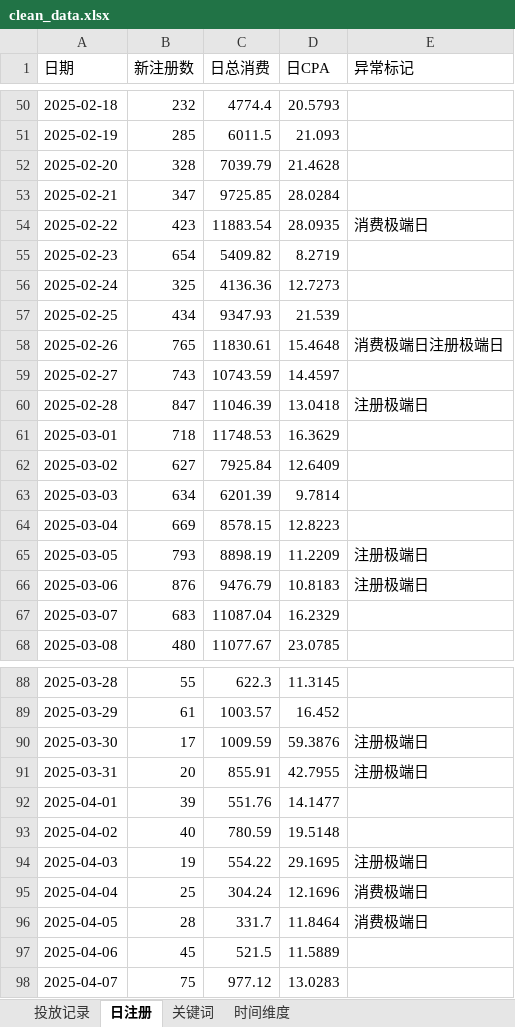
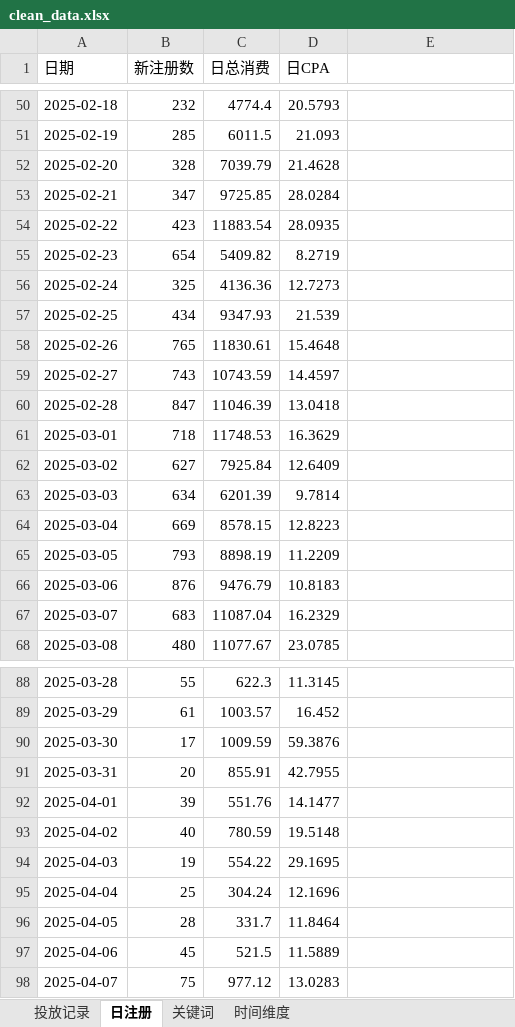
Before and after one commit to chaobo8484/2026-CUMCM, an Excel workbook: E题/clean_data/clean_data.xlsx, sheet 日注册, drawn as a sheet; only a part is shown, gaps mark what is left out; values as stored, in another font and other column widths than the file's, no borders; the diff covers the shown part only; the diff names each change by its address in the sheet, - before the commit and + after, or states it on an @@ line.

```diff
--- a/E题/clean_data/clean_data.xlsx (sheet 日注册)
+++ b/E题/clean_data/clean_data.xlsx (sheet 日注册)
-E1: 异常标记
+E1: (empty)
-E54: 消费极端日
+E54: (empty)
-E58: 消费极端日注册极端日
+E58: (empty)
-E60: 注册极端日
+E60: (empty)
-E65:E66: 注册极端日
+E65:E66: (empty)
-E90:E91: 注册极端日
+E90:E91: (empty)
-E94: 注册极端日
+E94: (empty)
-E95:E96: 消费极端日
+E95:E96: (empty)
```
Also changed, not shown: 4 edited cells elsewhere in this sheet, sheet 关键词, sheet 投放记录, 5 other files.
